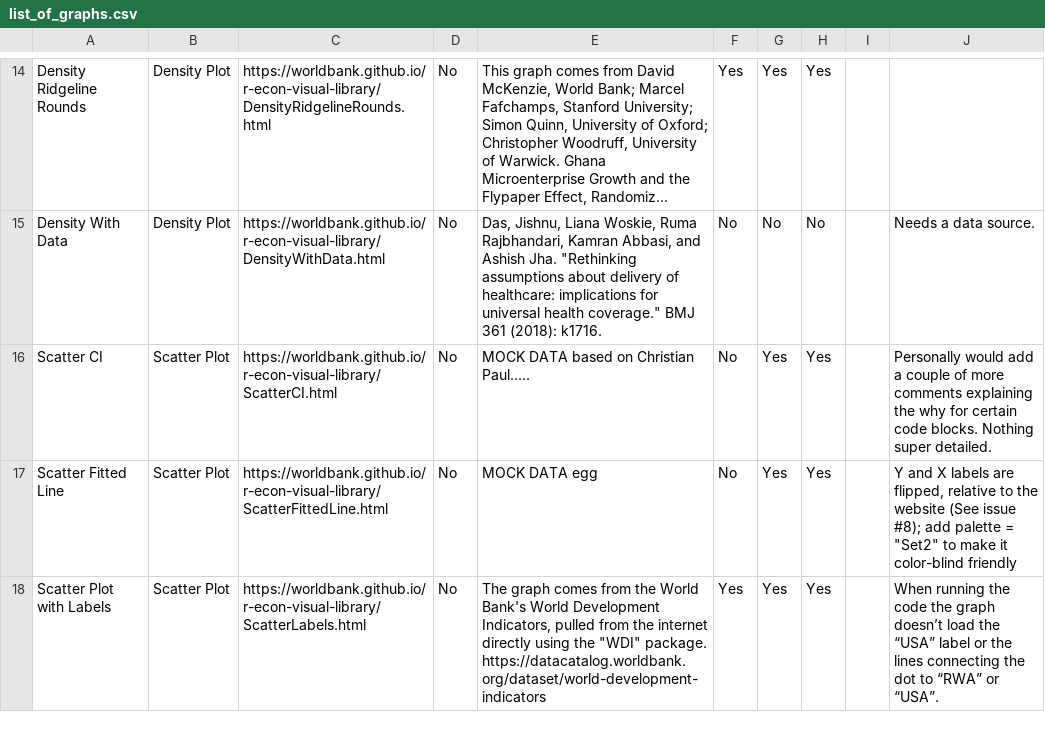
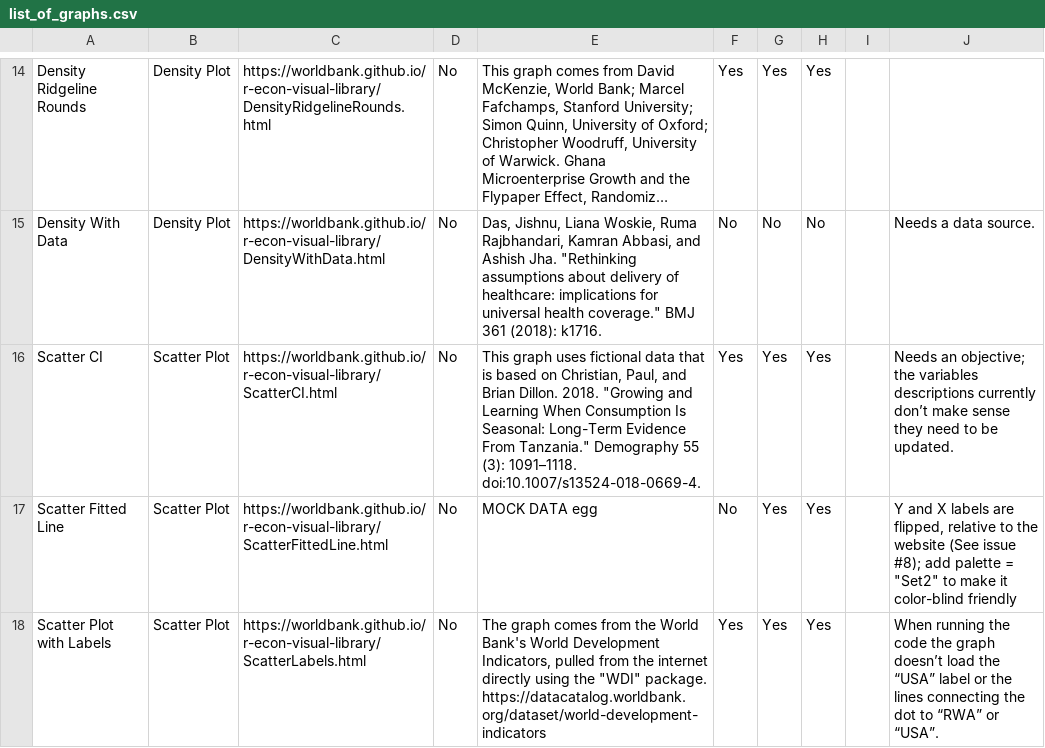
Before and after one commit to worldbank/r-econ-visual-library, a CSV file: Library/list_of_graphs.csv, drawn as a sheet; only a part is shown, gaps mark what is left out; long unchanged cells end in …; the diff names each change by its address in the sheet, - before the commit and + after, or states it on an @@ line.

Commit message:
ScatterCI: Needs an objective and the variables need to be updated to make more sense.

```diff
--- a/Library/list_of_graphs.csv
+++ b/Library/list_of_graphs.csv
-E16: MOCK DATA based on Christian Paul…..
+E16: This graph uses fictional data that is based on Christian, Paul, and Brian Dillon. 2018. "Growing and Learning When Consumption Is Seasonal: Long-Term Evidence From Tanzania." Demography 55 (3): 1091–1118. doi:10.1007/s13524-018-0669-4.
-F16: No
+F16: Yes
-J16: Personally would add a couple of more comments explaining the why for certain code blocks. Nothing super detailed.
+J16: Needs an objective; the variables descriptions currently don’t make sense they need to be updated.
```
Also changed, not shown: 1 other file.
